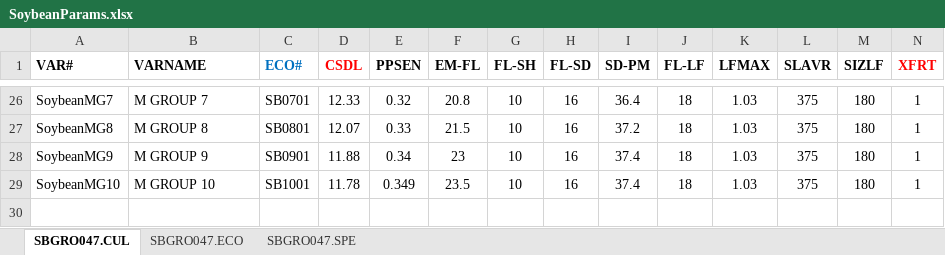
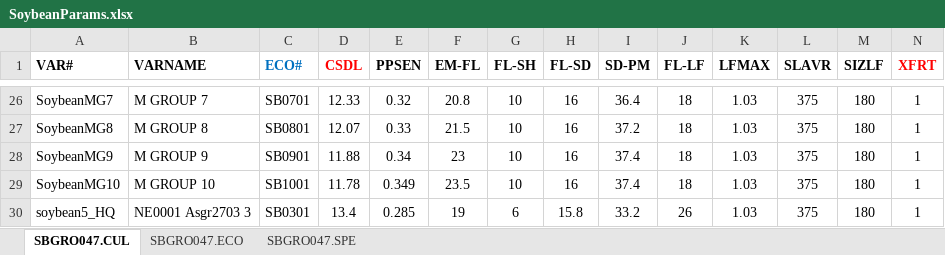
Before and after one commit to JBortolucci/ECOSMOS, an Excel workbook: R/CropModels/Soybean/SoybeanParams.xlsx, sheet SBGRO047.CUL, drawn as a sheet; only a part is shown, gaps mark what is left out; values as stored, in another font and other column widths than the file's, no borders; rows hold the shown columns only; the diff names each change by its address in the sheet, - before the commit and + after, or states it on an @@ line.

```diff
--- a/R/CropModels/Soybean/SoybeanParams.xlsx (sheet SBGRO047.CUL)
+++ b/R/CropModels/Soybean/SoybeanParams.xlsx (sheet SBGRO047.CUL)
+row 30: soybean5_HQ | NE0001 Asgr2703 3 | SB0301 | 13.4 | 0.285 | 19 | 6 | 15.8 | 33.2 | 26 | 1.03 | 375 | 180 | 1
```
Also changed, not shown: 8 other files.
